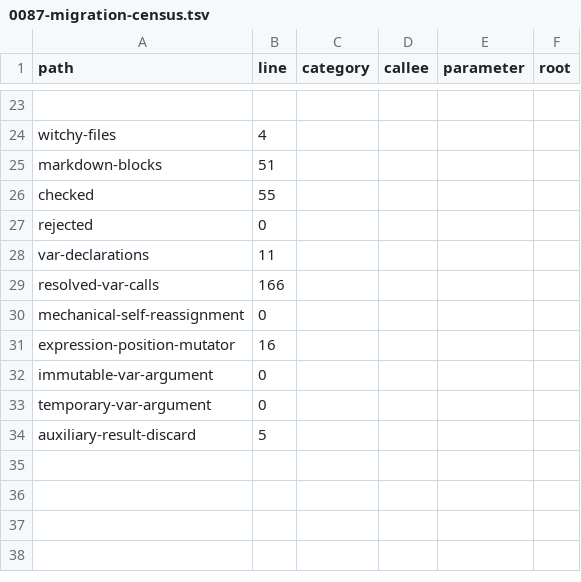
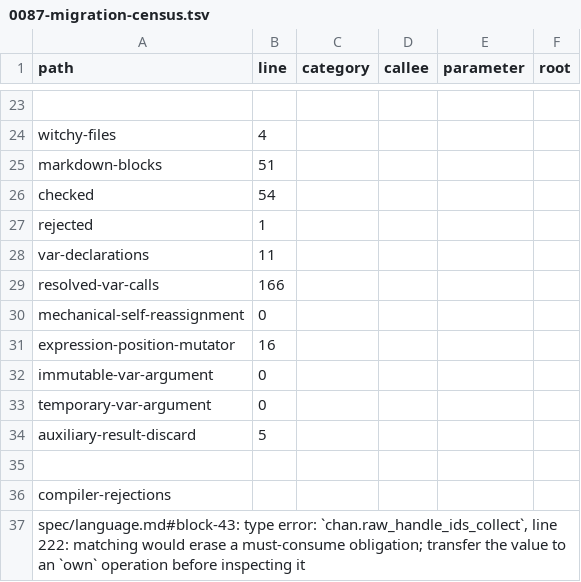
Before and after one commit to insanitybit/witchy, a TSV file: rfcs/0087-migration-census.tsv, drawn as a sheet; only a part is shown, gaps mark what is left out.

Commit message:
chore(gate): re-baseline generated artifacts

```diff
--- a/rfcs/0087-migration-census.tsv
+++ b/rfcs/0087-migration-census.tsv
@@ -25,4 +25,4 @@ witchy-files	4
 markdown-blocks	51
-checked	55
-rejected	0
+checked	54
+rejected	1
 var-declarations	11
@@ -34 +34,4 @@ temporary-var-argument	0
 auxiliary-result-discard	5
+
+compiler-rejections
+spec/language.md#block-43: type error: `chan.raw_handle_ids_collect`, line 222: matching would erase a must-consume obligation; transfer the value to an `own` operation before inspecting it
```
